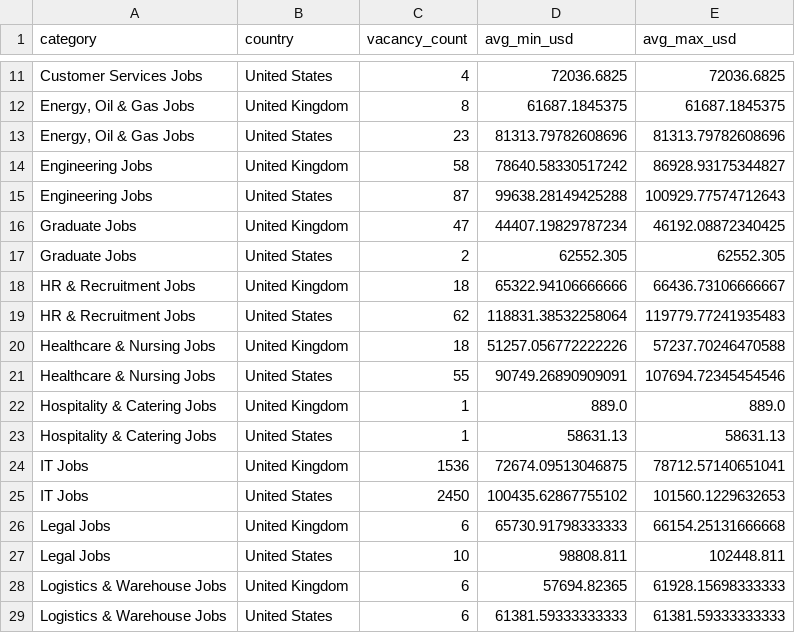
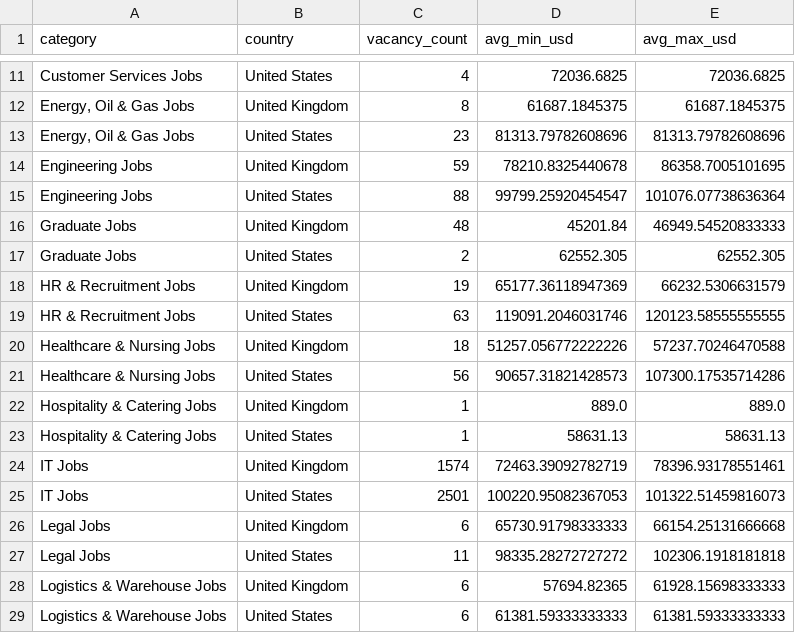
Before and after one commit to ShoafzalDataAnalyst/Adzuna-Job-Market-Vacancies, a CSV file: powerbi/salary_by_category.csv, drawn as a sheet; only a part is shown, gaps mark what is left out; the diff covers the shown part only.

```diff
--- a/powerbi/salary_by_category.csv
+++ b/powerbi/salary_by_category.csv
@@ -13,16 +13,16 @@ Customer Services Jobs,United States,4,72036.6825,72036.6825
 "Energy, Oil & Gas Jobs",United States,23,81313.79782608696,81313.79782608696
-Engineering Jobs,United Kingdom,58,78640.58330517242,86928.93175344827
-Engineering Jobs,United States,87,99638.28149425288,100929.77574712643
-Graduate Jobs,United Kingdom,47,44407.19829787234,46192.08872340425
+Engineering Jobs,United Kingdom,59,78210.8325440678,86358.7005101695
+Engineering Jobs,United States,88,99799.25920454547,101076.07738636364
+Graduate Jobs,United Kingdom,48,45201.84,46949.54520833333
 Graduate Jobs,United States,2,62552.305,62552.305
-HR & Recruitment Jobs,United Kingdom,18,65322.94106666666,66436.73106666667
-HR & Recruitment Jobs,United States,62,118831.38532258064,119779.77241935483
+HR & Recruitment Jobs,United Kingdom,19,65177.36118947369,66232.5306631579
+HR & Recruitment Jobs,United States,63,119091.2046031746,120123.58555555555
 Healthcare & Nursing Jobs,United Kingdom,18,51257.056772222226,57237.70246470588
-Healthcare & Nursing Jobs,United States,55,90749.26890909091,107694.72345454546
+Healthcare & Nursing Jobs,United States,56,90657.31821428573,107300.17535714286
 Hospitality & Catering Jobs,United Kingdom,1,889.0,889.0
 Hospitality & Catering Jobs,United States,1,58631.13,58631.13
-IT Jobs,United Kingdom,1536,72674.09513046875,78712.57140651041
-IT Jobs,United States,2450,100435.62867755102,101560.1229632653
+IT Jobs,United Kingdom,1574,72463.39092782719,78396.93178551461
+IT Jobs,United States,2501,100220.95082367053,101322.51459816073
 Legal Jobs,United Kingdom,6,65730.91798333333,66154.25131666668
-Legal Jobs,United States,10,98808.811,102448.811
+Legal Jobs,United States,11,98335.28272727272,102306.1918181818
 Logistics & Warehouse Jobs,United Kingdom,6,57694.82365,61928.15698333333
```
Also changed, not shown: 27 edited cells elsewhere in this file, powerbi/daily_posting_trend.csv, powerbi/location_heatmap.csv, 6 other files.
